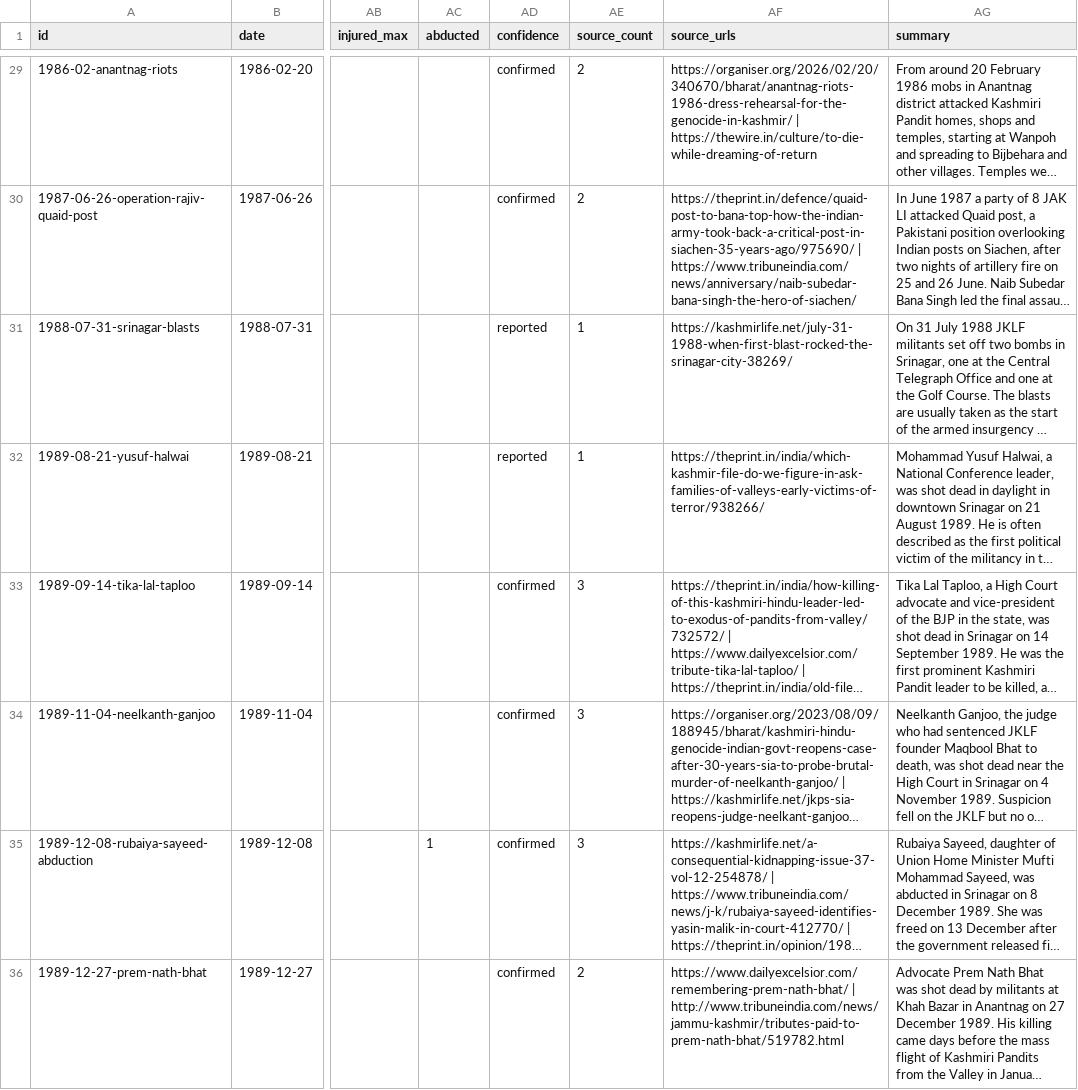
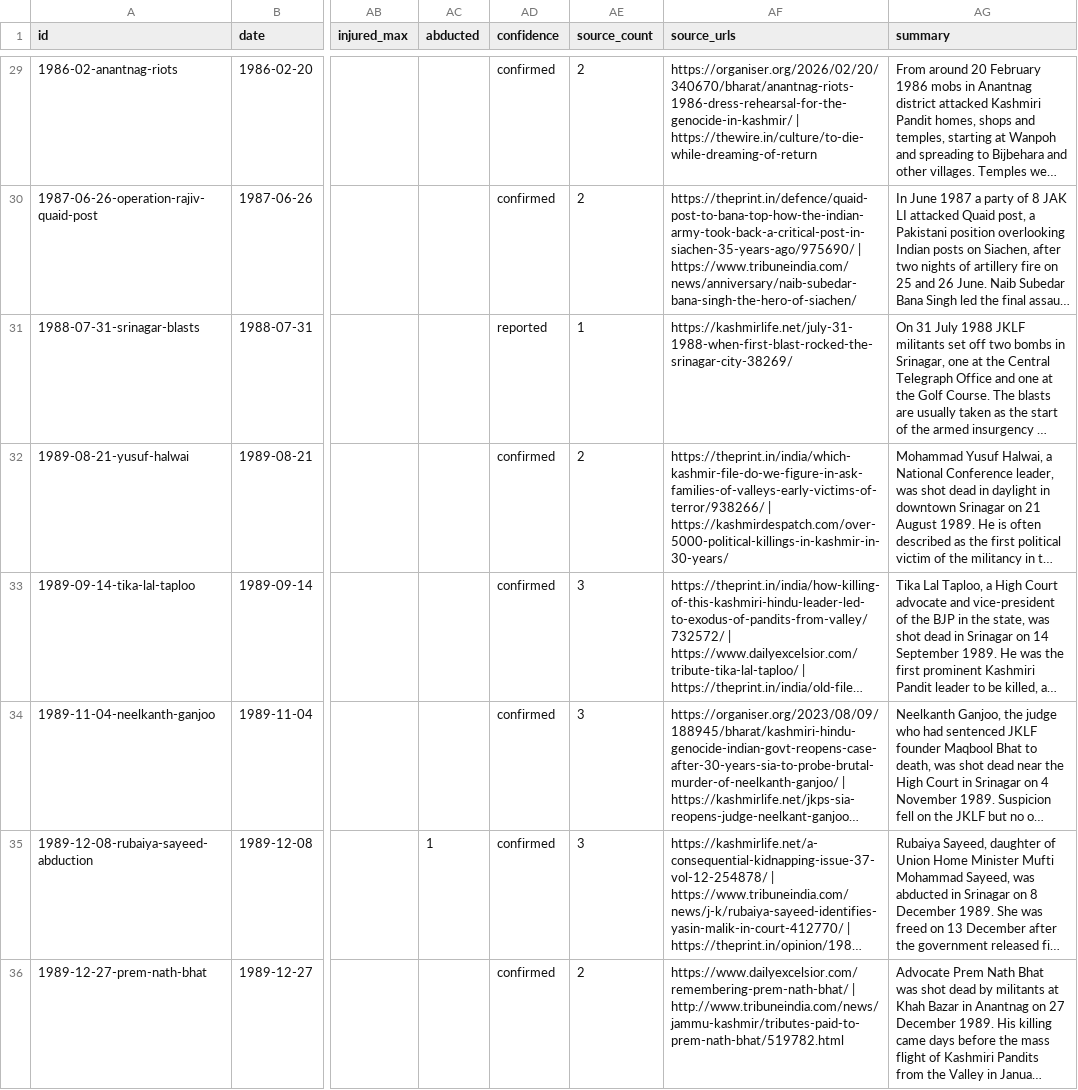
Before and after one commit to rishabhguptajs/jndk, a CSV file: public/data/download/events.csv, drawn as a sheet; only a part is shown, gaps mark what is left out; long unchanged cells end in …; the diff covers the shown part only; the diff names each change by its address in the sheet, - before the commit and + after, or states it on an @@ line.

```diff
--- a/public/data/download/events.csv
+++ b/public/data/download/events.csv
-AD32 (confidence): reported
+AD32 (confidence): confirmed
-AE32 (source_count): 1
+AE32 (source_count): 2
-AF32 (source_urls): https://theprint.in/india/which-kashmir-file-do-we-figure-in-ask-families-of-valleys-early-victims-of-terror/938266/
+AF32 (source_urls): https://theprint.in/india/which-kashmir-file-do-we-figure-in-ask-families-of-valleys-early-victims-of-terror/938266/ | https://kashmirdespatch.com/over-5000-political-killings-in-kashmir-in-30-years/
```
Also changed, not shown: 1 added row and 59 edited cells elsewhere in this file, public/data/download/sources.csv, 46 other files.
